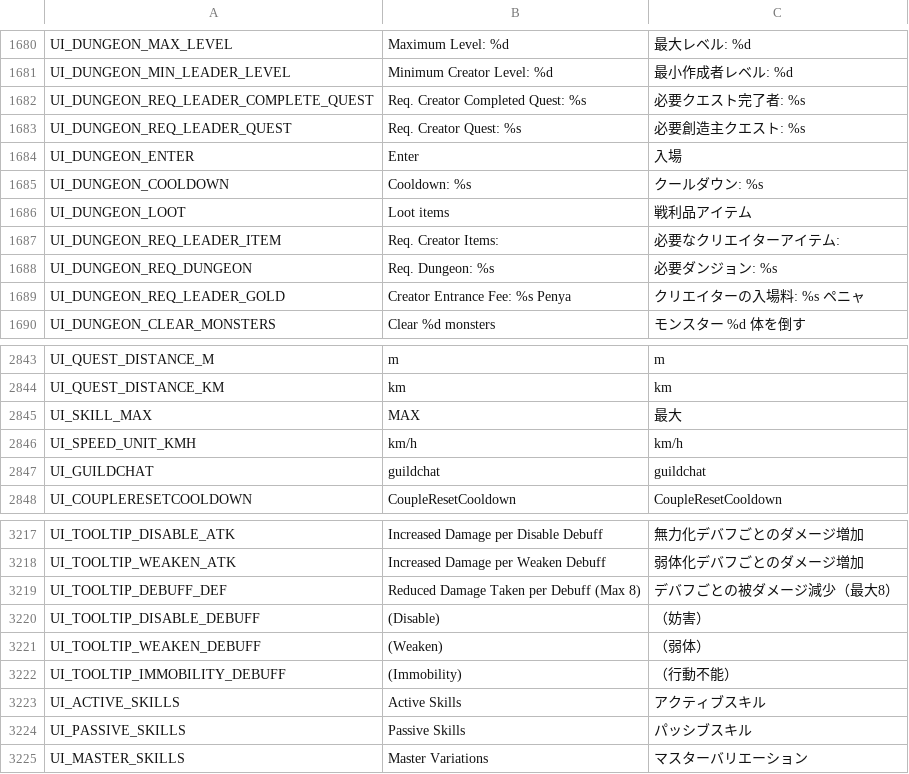
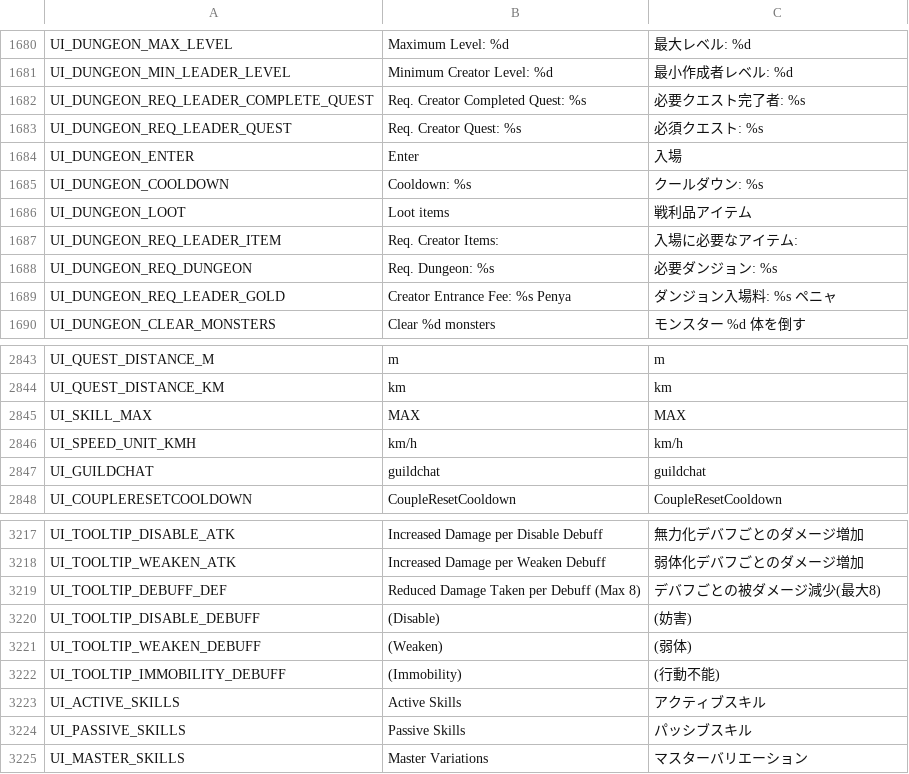
Before and after one commit to Charybdis-Flyff/Flyff-Universe-Translations, a CSV file: Japanese/UI.csv, drawn as a sheet; only a part is shown, gaps mark what is left out.

Commit message:
[Japanese] UI.csv/TextClient.csv: clean up dungeon requirement, craft, and debuff tooltip wording
Drop the confusing literal "Creator" translation (創造主 read as "the
Creator"/deity) from dungeon entry requirement labels, reword the craft
success announcement, unify parentheses style in the disable/weaken/
immobility debuff tooltip cluster, and revert UI_SKILL_MAX to the
untranslated "MAX" label.

```diff
--- a/Japanese/UI.csv
+++ b/Japanese/UI.csv
@@ -1682,3 +1682,3 @@ UI_DUNGEON_MIN_LEADER_LEVEL,Minimum Creator Level: %d,最小作成者レベル:
 UI_DUNGEON_REQ_LEADER_COMPLETE_QUEST,Req. Creator Completed Quest: %s,必要クエスト完了者: %s
-UI_DUNGEON_REQ_LEADER_QUEST,Req. Creator Quest: %s,必要創造主クエスト: %s
+UI_DUNGEON_REQ_LEADER_QUEST,Req. Creator Quest: %s,必須クエスト: %s
 UI_DUNGEON_ENTER,Enter,入場
@@ -1686,5 +1686,5 @@ UI_DUNGEON_COOLDOWN,Cooldown: %s,クールダウン: %s
 UI_DUNGEON_LOOT,Loot items,戦利品アイテム
-UI_DUNGEON_REQ_LEADER_ITEM,Req. Creator Items:,必要なクリエイターアイテム:
+UI_DUNGEON_REQ_LEADER_ITEM,Req. Creator Items:,入場に必要なアイテム:
 UI_DUNGEON_REQ_DUNGEON,Req. Dungeon: %s,必要ダンジョン: %s
-UI_DUNGEON_REQ_LEADER_GOLD,Creator Entrance Fee: %s Penya,クリエイターの入場料: %s ペニャ
+UI_DUNGEON_REQ_LEADER_GOLD,Creator Entrance Fee: %s Penya,ダンジョン入場料: %s ペニャ
 UI_DUNGEON_CLEAR_MONSTERS,Clear %d monsters,モンスター %d 体を倒す
@@ -2844,3 +2844,3 @@ UI_QUEST_DISTANCE_M,m,m
 UI_QUEST_DISTANCE_KM,km,km
-UI_SKILL_MAX,MAX,最大
+UI_SKILL_MAX,MAX,MAX
 UI_SPEED_UNIT_KMH,km/h,km/h
@@ -3218,6 +3218,6 @@ UI_TOOLTIP_DISABLE_ATK,Increased Damage per Disable Debuff,無力化デバフご
 UI_TOOLTIP_WEAKEN_ATK,Increased Damage per Weaken Debuff,弱体化デバフごとのダメージ増加
-UI_TOOLTIP_DEBUFF_DEF,Reduced Damage Taken per Debuff (Max 8),デバフごとの被ダメージ減少（最大8）
-UI_TOOLTIP_DISABLE_DEBUFF,(Disable),（妨害）
-UI_TOOLTIP_WEAKEN_DEBUFF,(Weaken),（弱体）
-UI_TOOLTIP_IMMOBILITY_DEBUFF,(Immobility),（行動不能）
+UI_TOOLTIP_DEBUFF_DEF,Reduced Damage Taken per Debuff (Max 8),デバフごとの被ダメージ減少(最大8)
+UI_TOOLTIP_DISABLE_DEBUFF,(Disable),(妨害)
+UI_TOOLTIP_WEAKEN_DEBUFF,(Weaken),(弱体)
+UI_TOOLTIP_IMMOBILITY_DEBUFF,(Immobility),(行動不能)
 UI_ACTIVE_SKILLS,Active Skills,アクティブスキル
```
Also changed, not shown: Japanese/TextClient.csv.
